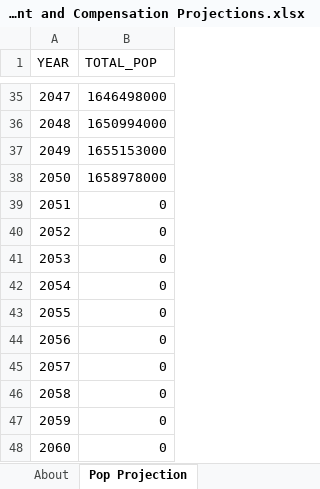
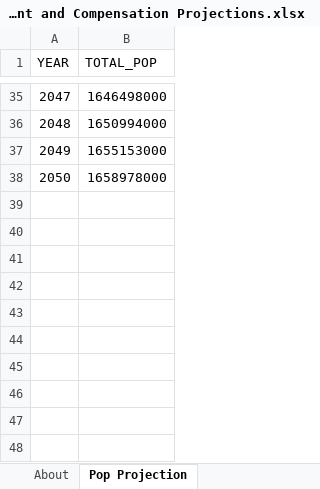
Before and after one commit to EnergyInnovation/eps-india, an Excel workbook: InputData/io-model/BPEaCP/BAU Pop Employment and Compensation Projections.xlsx, sheet Pop Projection, drawn as a sheet; only a part is shown, gaps mark what is left out; values as stored, in another font and other column widths than the file's, no borders; the diff names each change by its address in the sheet, - before the commit and + after, or states it on an @@ line.

```diff
--- a/InputData/io-model/BPEaCP/BAU Pop Employment and Compensation Projections.xlsx (sheet Pop Projection)
+++ b/InputData/io-model/BPEaCP/BAU Pop Employment and Compensation Projections.xlsx (sheet Pop Projection)
-row 39: 2051 | 0
-row 40: 2052 | 0
-row 41: 2053 | 0
-row 42: 2054 | 0
-row 43: 2055 | 0
-row 44: 2056 | 0
-row 45: 2057 | 0
-row 46: 2058 | 0
-row 47: 2059 | 0
-row 48: 2060 | 0
```
Also changed, not shown: sheet EE Comp Projection, sheet BGDP_calc, sheet About, other sheet tabs, formulas that keep their value, charts or pictures, 1 other file.
